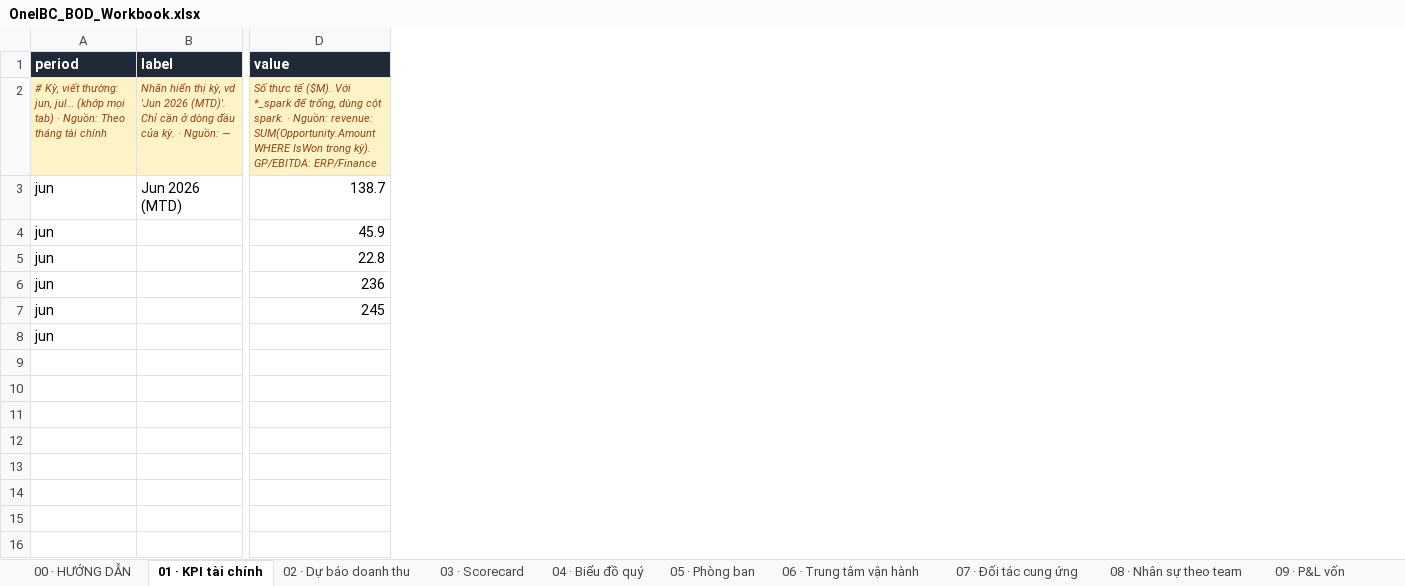
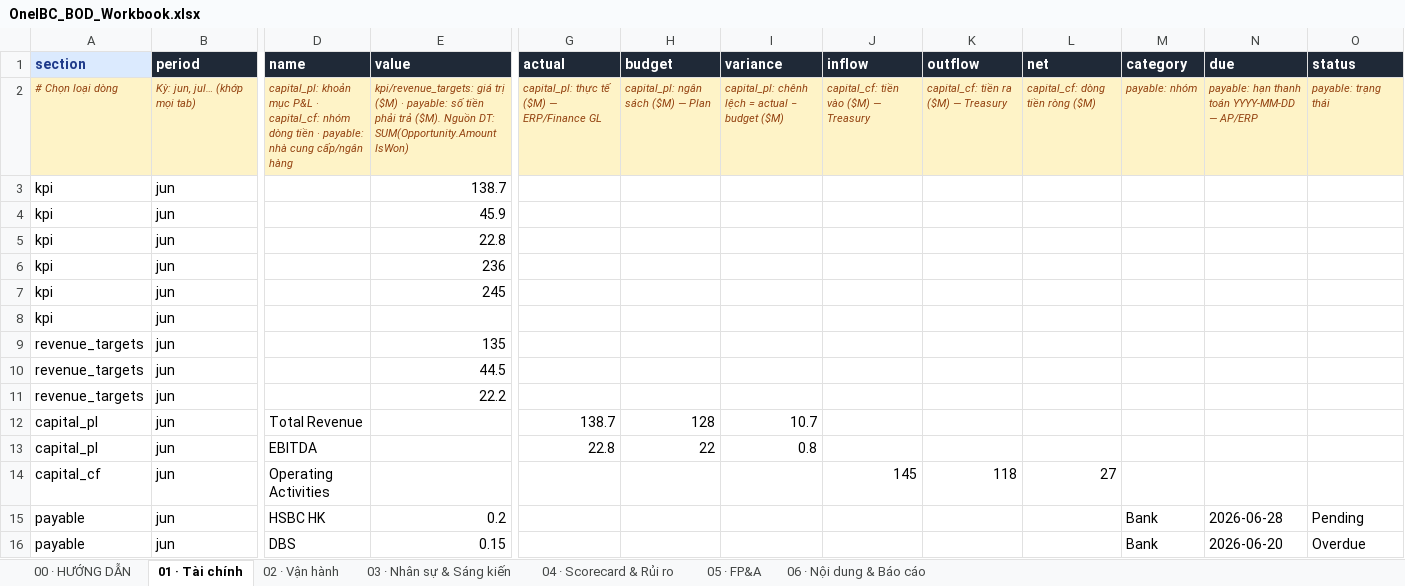
Before and after one commit to harveyng710-source/oneibc-bod-dashboard, an Excel workbook: public/templates/OneIBC_BOD_Workbook.xlsx, sheet 01 · Tài chính, drawn as a sheet; only a part is shown, gaps mark what is left out; values as stored, in another font and other column widths than the file's, no borders; removed rows and columns are numbered as before the commit, all else as after; rows hold the shown columns only; the diff names each change by its address in the sheet, - before the commit and + after, or states it on an @@ line.

```diff
--- a/public/templates/OneIBC_BOD_Workbook.xlsx (sheet 01 · Tài chính)
+++ b/public/templates/OneIBC_BOD_Workbook.xlsx (sheet 01 · Tài chính)
-sheet tab: 01 · KPI tài chính
+sheet tab: 01 · Tài chính
-sheet tab: 02 · Dự báo doanh thu
+sheet tab: 02 · Vận hành
-sheet tab: 03 · Scorecard
+sheet tab: 03 · Nhân sự & Sáng kiến
-sheet tab: 04 · Biểu đồ quý
+sheet tab: 04 · Scorecard & Rủi ro
-sheet tab: 05 · Phòng ban
+sheet tab: 05 · FP&A
-sheet tab: 06 · Trung tâm vận hành
+sheet tab: 06 · Nội dung & Báo cáo
-sheet tab: 07 · Đối tác cung ứng
-sheet tab: 08 · Nhân sự theo team
-sheet tab: 09 · P&L vốn
+column A (section), rows 3-8: all kpi
-column B (label), row 3: Jun 2026 (MTD)
+column D (name), empty
+column G (actual), empty
+column H (budget), empty
+column I (variance), empty
+column J (inflow), empty
+column K (outflow), empty
+column L (net), empty
+column M (category), empty
+column N (due), empty
+column O (status), empty
-row 2: # Kỳ, viết thường: jun, jul… (khớp mọi tab) · Nguồn: Theo tháng tài chính | Nhãn hiển thị kỳ, vd 'Jun 2026 (MTD)'. Chỉ cần ở dòng đầu của kỳ. · Nguồn: — | Số thực tế ($M). Với *_spark để trống, dùng cột spark. · Nguồn: revenue: SUM(Opportunity.Amount WHERE IsWon trong kỳ). GP/EBITDA: ERP/Finance
+row 2: # Chọn loại dòng | Kỳ: jun, jul… (khớp mọi tab) | capital_pl: khoản mục P&L · capital_cf: nhóm dòng tiền · payable: nhà cung cấp/ngân hàng | kpi/revenue_targets: giá trị ($M) · payable: số tiền phải trả ($M). Nguồn DT: SUM(Opportunity.Amount IsWon) | capital_pl: thực tế ($M) — ERP/Finance GL | capital_pl: ngân sách ($M) — Plan | capital_pl: chênh lệch = actual − budget ($M) | capital_cf: tiền vào ($M) — Treasury | capital_cf: tiền ra ($M) — Treasury | capital_cf: dòng tiền ròng ($M) | payable: nhóm | payable: hạn thanh toán YYYY-MM-DD — AP/ERP | payable: trạng thái
+row 9: revenue_targets | jun |  | 135
+row 10: revenue_targets | jun |  | 44.5
+row 11: revenue_targets | jun |  | 22.2
+row 12: capital_pl | jun | Total Revenue |  | 138.7 | 128 | 10.7
+row 13: capital_pl | jun | EBITDA |  | 22.8 | 22 | 0.8
+row 14: capital_cf | jun | Operating Activities |  |  |  |  | 145 | 118 | 27
+row 15: payable | jun | HSBC HK | 0.2 |  |  |  |  |  |  | Bank | 2026-06-28 | Pending
+row 16: payable | jun | DBS | 0.15 |  |  |  |  |  |  | Bank | 2026-06-20 | Overdue
```
Also changed, not shown: sheet 04 · Scorecard & Rủi ro, sheet 02 · Vận hành, sheet 03 · Nhân sự & Sáng kiến, sheet 05 · FP&A, sheet 06 · Nội dung & Báo cáo, sheet 00 · HƯỚNG DẪN, other sheet tabs, 2 other files.
